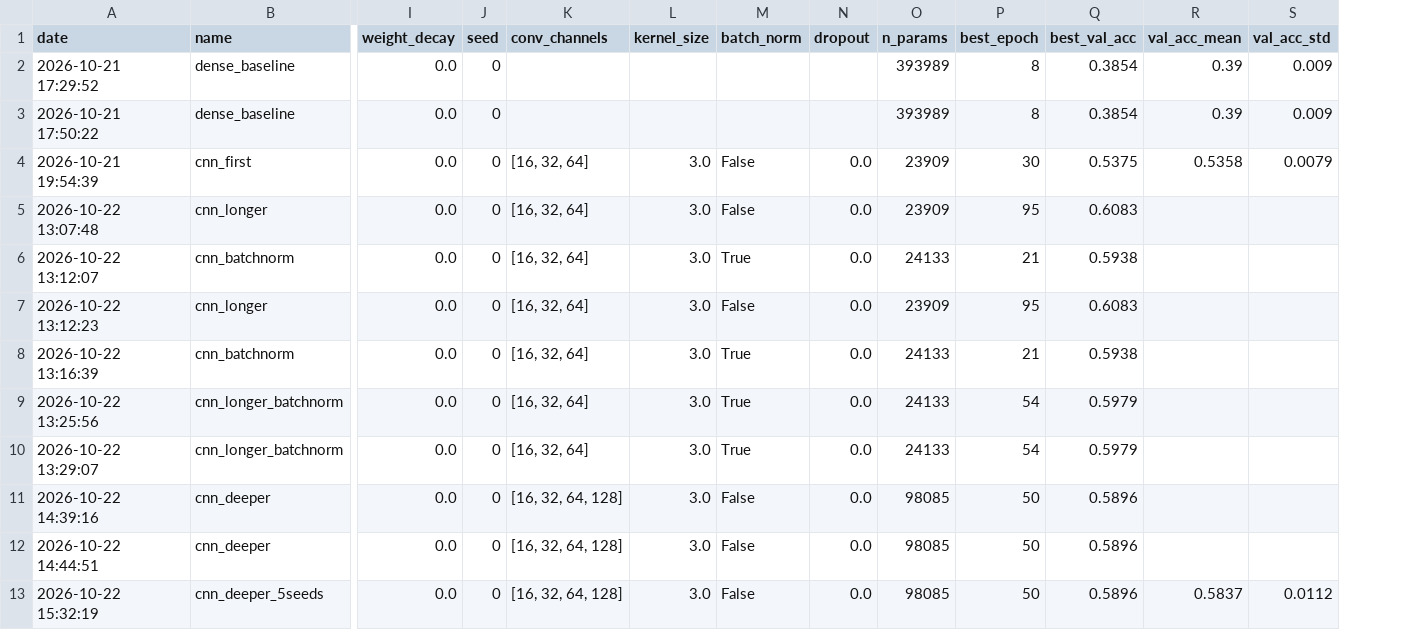
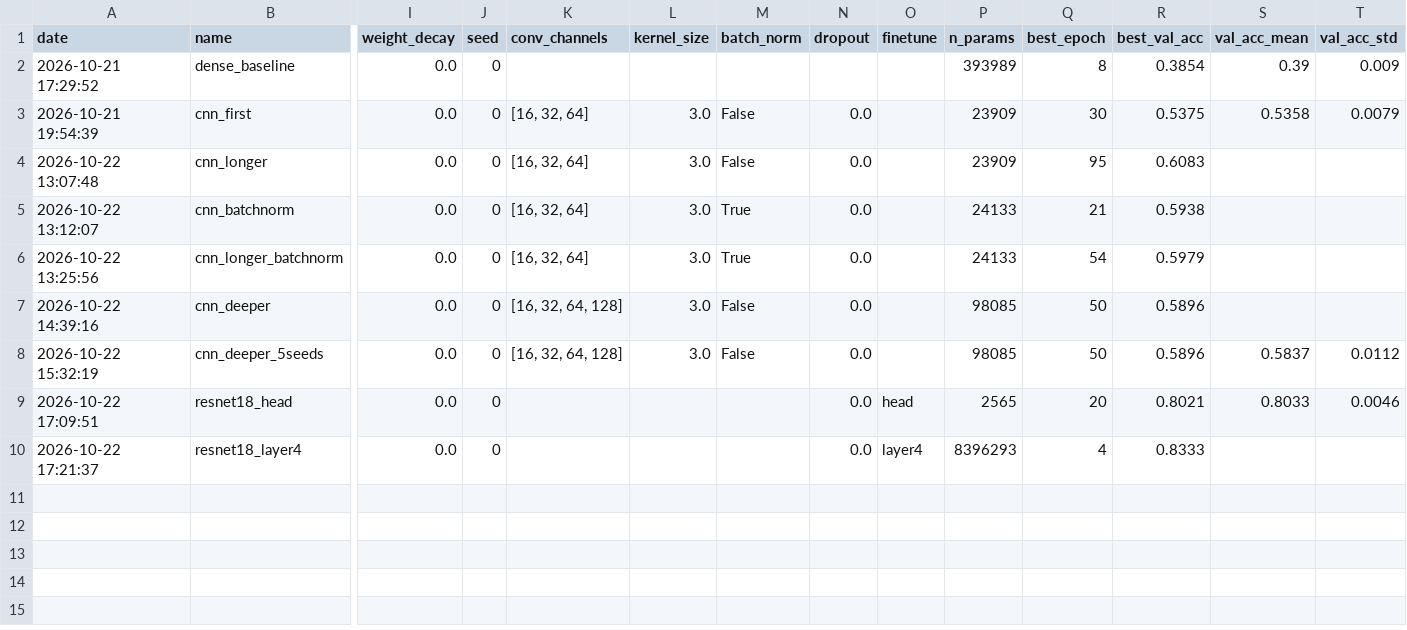
Before and after one commit to Xenodion/deep-learning-project-waerniers-lamy, a CSV file: results/experiments.csv, drawn as a sheet; only a part is shown, gaps mark what is left out; removed rows and columns are numbered as before the commit, all else as after; rows hold the shown columns only; the diff names each change by its address in the sheet, - before the commit and + after, or states it on an @@ line.

Commit message:
feat: Add resnet with head and trained last layer

```diff
--- a/results/experiments.csv
+++ b/results/experiments.csv
+column O (finetune), empty
-row 3: 2026-10-21 17:50:22 | dense_baseline | 0.0 | 0 |  |  |  |  | 393989 | 8 | 0.3854 | 0.39 | 0.009
-row 7: 2026-10-22 13:12:23 | cnn_longer | 0.0 | 0 | [16, 32, 64] | 3.0 | False | 0.0 | 23909 | 95 | 0.6083
-row 8: 2026-10-22 13:16:39 | cnn_batchnorm | 0.0 | 0 | [16, 32, 64] | 3.0 | True | 0.0 | 24133 | 21 | 0.5938
-row 10: 2026-10-22 13:29:07 | cnn_longer_batchnorm | 0.0 | 0 | [16, 32, 64] | 3.0 | True | 0.0 | 24133 | 54 | 0.5979
-row 12: 2026-10-22 14:44:51 | cnn_deeper | 0.0 | 0 | [16, 32, 64, 128] | 3.0 | False | 0.0 | 98085 | 50 | 0.5896
+row 9: 2026-10-22 17:09:51 | resnet18_head | 0.0 | 0 |  |  |  | 0.0 | head | 2565 | 20 | 0.8021 | 0.8033 | 0.0046
+row 10: 2026-10-22 17:21:37 | resnet18_layer4 | 0.0 | 0 |  |  |  | 0.0 | layer4 | 8396293 | 4 | 0.8333
```
Also changed, not shown: 19 other files.
